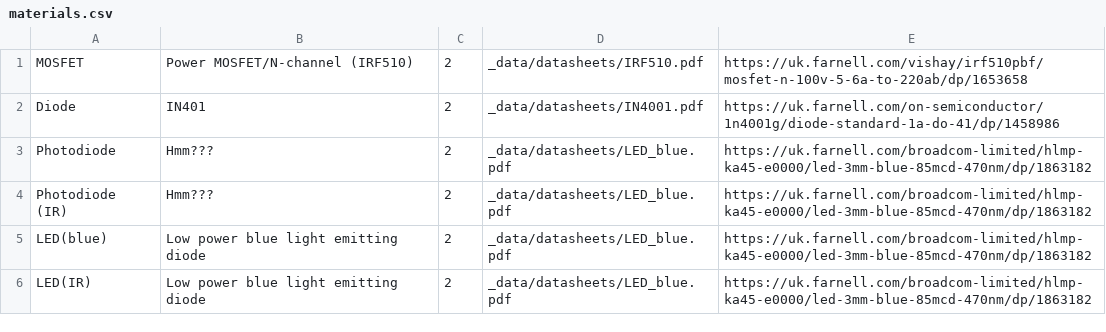
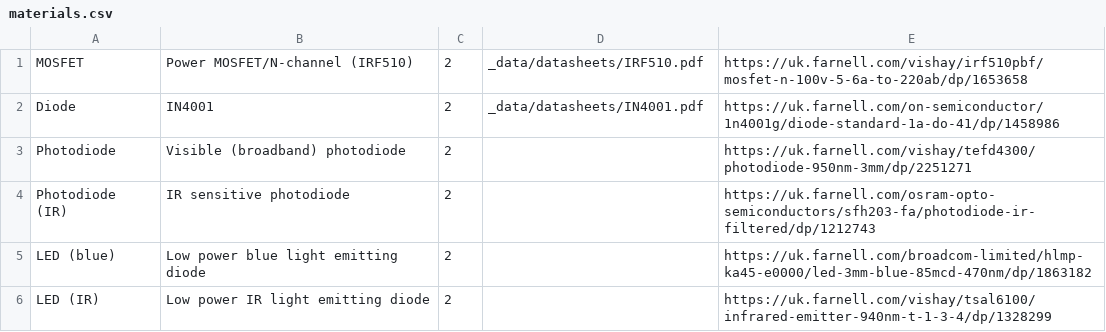
Before and after one commit to NoBlackBoxes/BlackBoxes, a CSV file: boxes/transistors/materials.csv, drawn as a sheet.

```diff
--- a/boxes/transistors/materials.csv
+++ b/boxes/transistors/materials.csv
@@ -1,6 +1,6 @@
 MOSFET,Power MOSFET/N-channel (IRF510),2,_data/datasheets/IRF510.pdf,https://uk.farnell.com/vishay/irf510pbf/mosfet-n-100v-5-6a-to-220ab/dp/1653658
-Diode,IN401,2,_data/datasheets/IN4001.pdf,https://uk.farnell.com/on-semiconductor/1n4001g/diode-standard-1a-do-41/dp/1458986
-Photodiode,Hmm???,2,_data/datasheets/LED_blue.pdf,https://uk.farnell.com/broadcom-limited/hlmp-ka45-e0000/led-3mm-blue-85mcd-470nm/dp/1863182
-Photodiode (IR),Hmm???,2,_data/datasheets/LED_blue.pdf,https://uk.farnell.com/broadcom-limited/hlmp-ka45-e0000/led-3mm-blue-85mcd-470nm/dp/1863182
-LED(blue),Low power blue light emitting diode,2,_data/datasheets/LED_blue.pdf,https://uk.farnell.com/broadcom-limited/hlmp-ka45-e0000/led-3mm-blue-85mcd-470nm/dp/1863182
-LED(IR),Low power blue light emitting diode,2,_data/datasheets/LED_blue.pdf,https://uk.farnell.com/broadcom-limited/hlmp-ka45-e0000/led-3mm-blue-85mcd-470nm/dp/1863182
+Diode,IN4001,2,_data/datasheets/IN4001.pdf,https://uk.farnell.com/on-semiconductor/1n4001g/diode-standard-1a-do-41/dp/1458986
+Photodiode,Visible (broadband) photodiode,2,,https://uk.farnell.com/vishay/tefd4300/photodiode-950nm-3mm/dp/2251271
+Photodiode (IR),IR sensitive photodiode,2,,https://uk.farnell.com/osram-opto-semiconductors/sfh203-fa/photodiode-ir-filtered/dp/1212743
+LED (blue),Low power blue light emitting diode,2,,https://uk.farnell.com/broadcom-limited/hlmp-ka45-e0000/led-3mm-blue-85mcd-470nm/dp/1863182
+LED (IR),Low power IR light emitting diode,2,,https://uk.farnell.com/vishay/tsal6100/infrared-emitter-940nm-t-1-3-4/dp/1328299
```
Also changed, not shown: boxes/motors/materials.csv, 11 other files.
